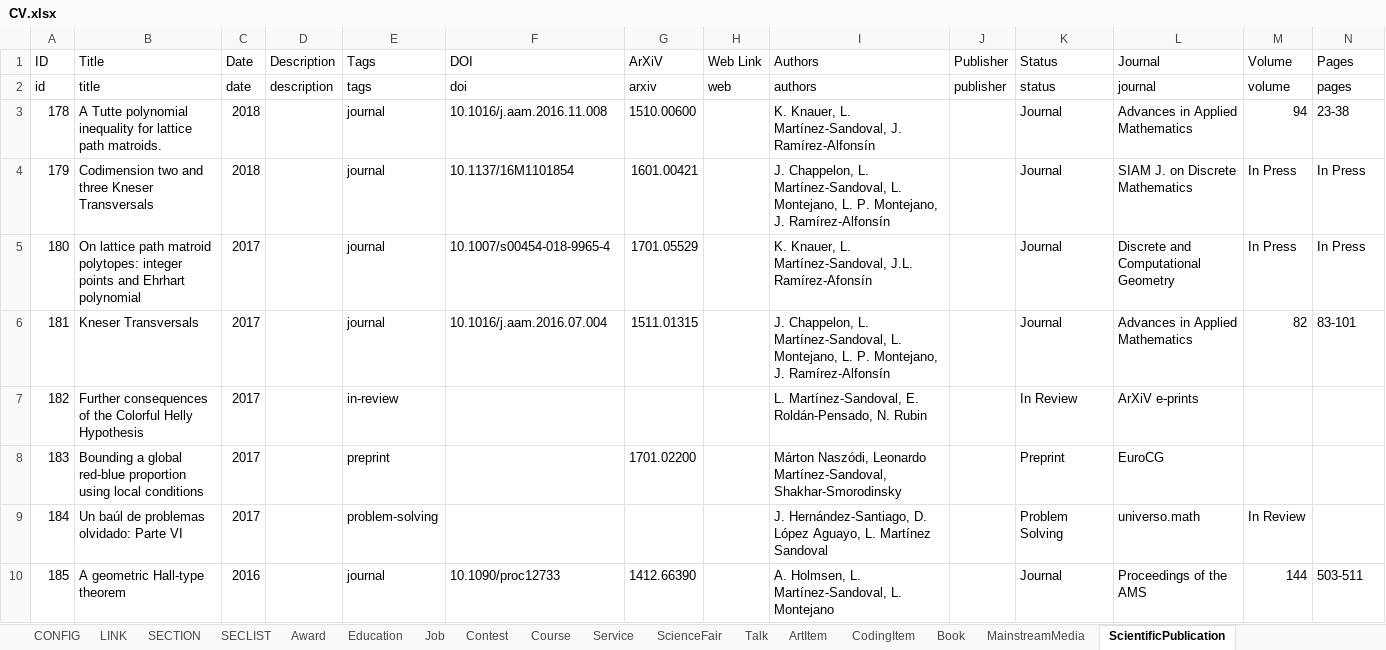
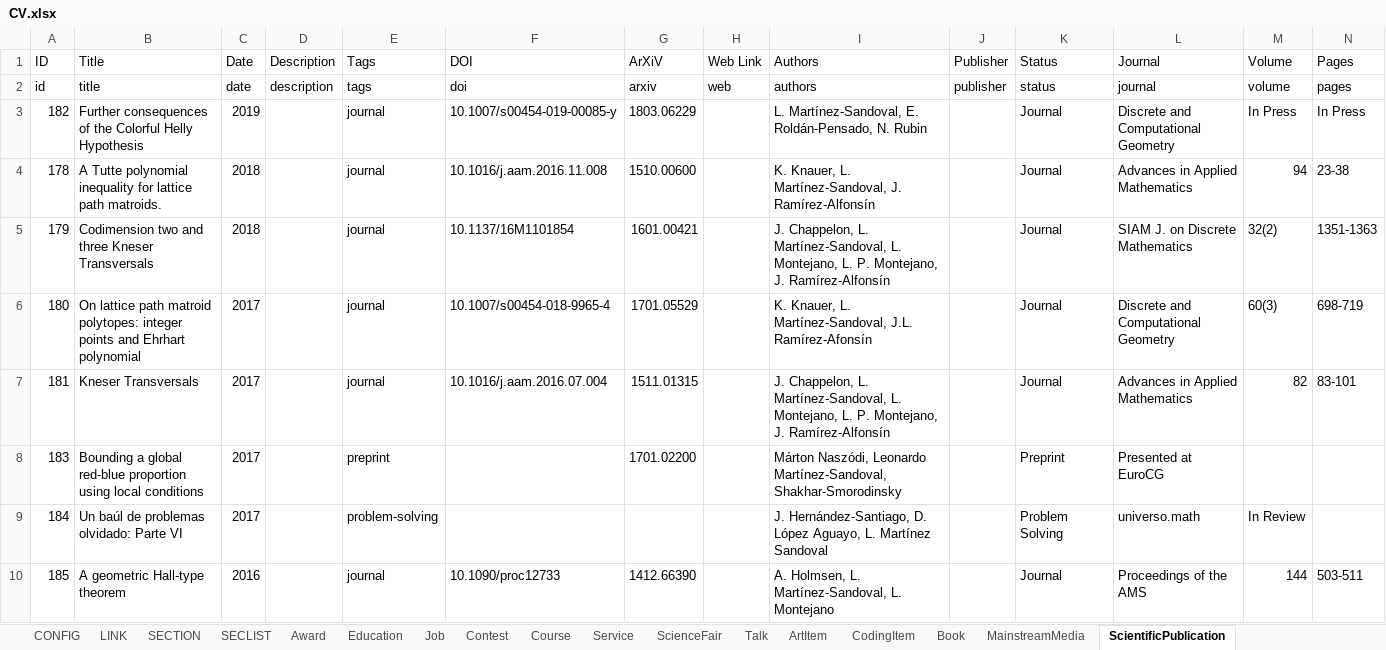
Before and after one commit to leomtz/personalpage, an Excel workbook: data/CV.xlsx, sheet ScientificPublication, drawn as a sheet; only a part is shown; values as stored, in another font and other column widths than the file's, no borders; removed rows and columns are numbered as before the commit, all else as after; the diff names each change by its address in the sheet, - before the commit and + after, or states it on an @@ line.

```diff
--- a/data/CV.xlsx (sheet ScientificPublication)
+++ b/data/CV.xlsx (sheet ScientificPublication)
+row 3: 182 | Further consequences of the Colorful Helly Hypothesis | 2019 |  | journal | 10.1007/s00454-019-00085-y | 1803.06229 |  | L. Martínez-Sandoval, E. Roldán-Pensado, N. Rubin |  | Journal | Discrete and Computational Geometry | In Press | In Press
-M5 (Volume): In Press
+M5 (Volume): 32(2)
-N5 (Pages): In Press
+N5 (Pages): 1351-1363
-M6 (Volume): In Press
+M6 (Volume): 60(3)
-N6 (Pages): In Press
+N6 (Pages): 698-719
-row 7: 182 | Further consequences of the Colorful Helly Hypothesis | 2017 |  | in-review |  |  |  | L. Martínez-Sandoval, E. Roldán-Pensado, N. Rubin |  | In Review | ArXiV e-prints
-L8 (Journal): EuroCG
+L8 (Journal): Presented at EuroCG
```
Also changed, not shown: sheet Talk, sheet Contest, 2 other files.
